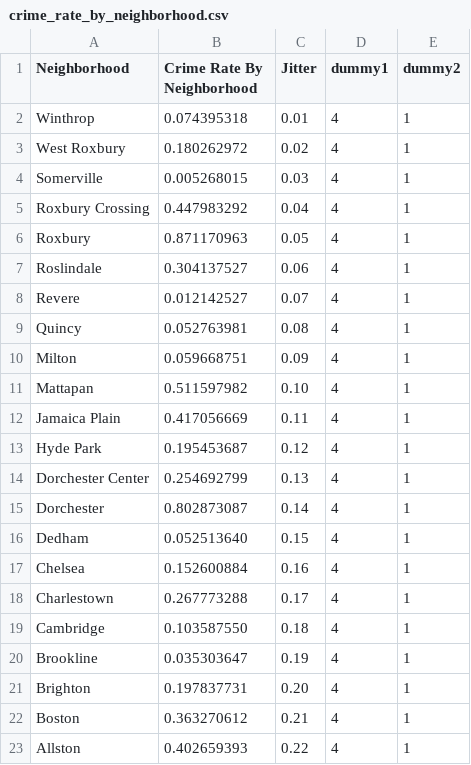
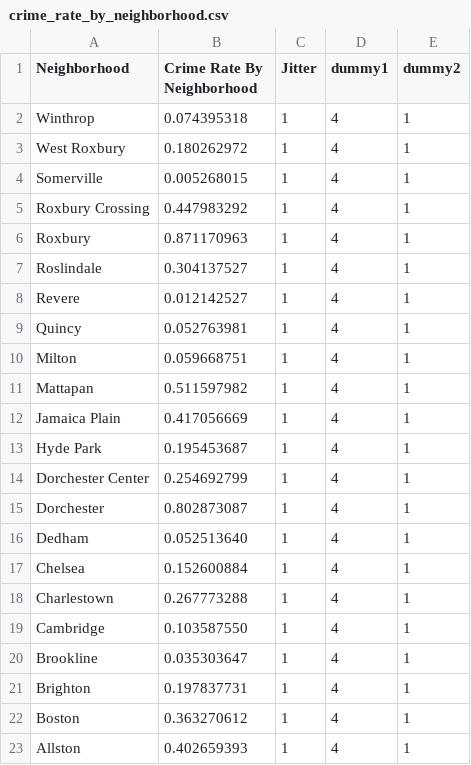
Before and after one commit to Cirevolc/cirevolc.github.io, a CSV file: graph1/crime_rate_by_neighborhood.csv, drawn as a sheet.

Commit message:
graph1

```diff
--- a/graph1/crime_rate_by_neighborhood.csv
+++ b/graph1/crime_rate_by_neighborhood.csv
@@ -1,23 +1,23 @@
 Neighborhood,Crime Rate By Neighborhood,Jitter,dummy1,dummy2
-Winthrop,0.074395318,0.01,4,1
-West Roxbury,0.180262972,0.02,4,1
-Somerville,0.005268015,0.03,4,1
-Roxbury Crossing,0.447983292,0.04,4,1
-Roxbury,0.871170963,0.05,4,1
-Roslindale,0.304137527,0.06,4,1
-Revere,0.012142527,0.07,4,1
-Quincy,0.052763981,0.08,4,1
-Milton,0.059668751,0.09,4,1
-Mattapan,0.511597982,0.10,4,1
-Jamaica Plain,0.417056669,0.11,4,1
-Hyde Park,0.195453687,0.12,4,1
-Dorchester Center,0.254692799,0.13,4,1
-Dorchester,0.802873087,0.14,4,1
-Dedham,0.052513640,0.15,4,1
-Chelsea,0.152600884,0.16,4,1
-Charlestown,0.267773288,0.17,4,1
-Cambridge,0.103587550,0.18,4,1
-Brookline,0.035303647,0.19,4,1
-Brighton,0.197837731,0.20,4,1
-Boston,0.363270612,0.21,4,1
-Allston,0.402659393,0.22,4,1
+Winthrop,0.074395318,1,4,1
+West Roxbury,0.180262972,1,4,1
+Somerville,0.005268015,1,4,1
+Roxbury Crossing,0.447983292,1,4,1
+Roxbury,0.871170963,1,4,1
+Roslindale,0.304137527,1,4,1
+Revere,0.012142527,1,4,1
+Quincy,0.052763981,1,4,1
+Milton,0.059668751,1,4,1
+Mattapan,0.511597982,1,4,1
+Jamaica Plain,0.417056669,1,4,1
+Hyde Park,0.195453687,1,4,1
+Dorchester Center,0.254692799,1,4,1
+Dorchester,0.802873087,1,4,1
+Dedham,0.052513640,1,4,1
+Chelsea,0.152600884,1,4,1
+Charlestown,0.267773288,1,4,1
+Cambridge,0.103587550,1,4,1
+Brookline,0.035303647,1,4,1
+Brighton,0.197837731,1,4,1
+Boston,0.363270612,1,4,1
+Allston,0.402659393,1,4,1
```
